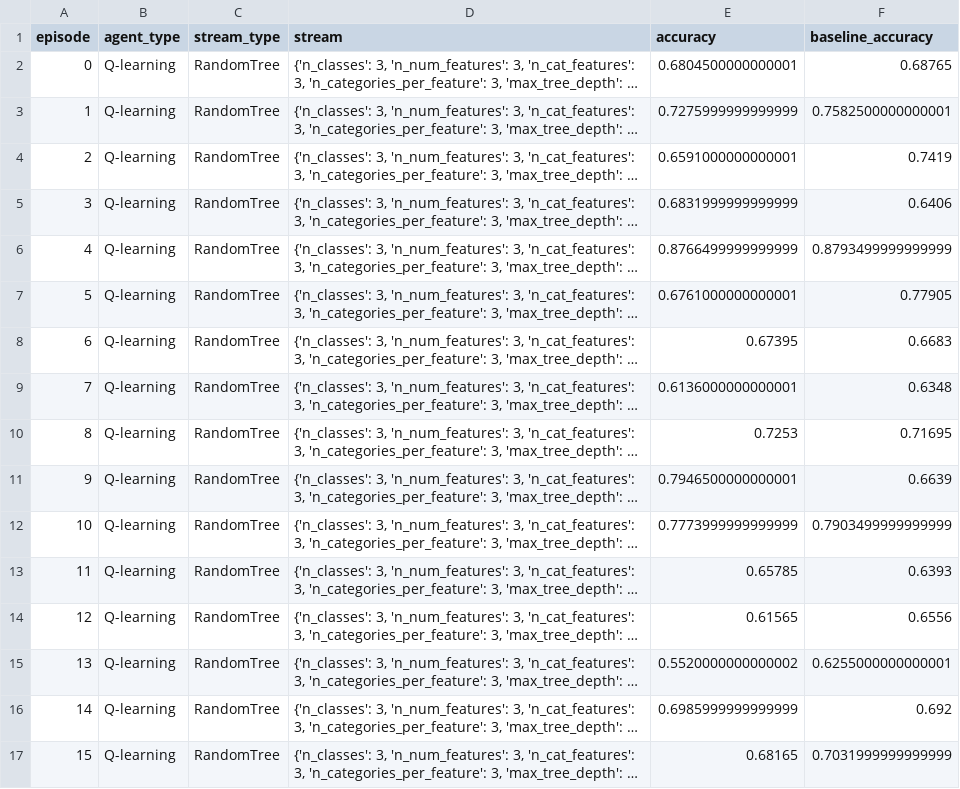
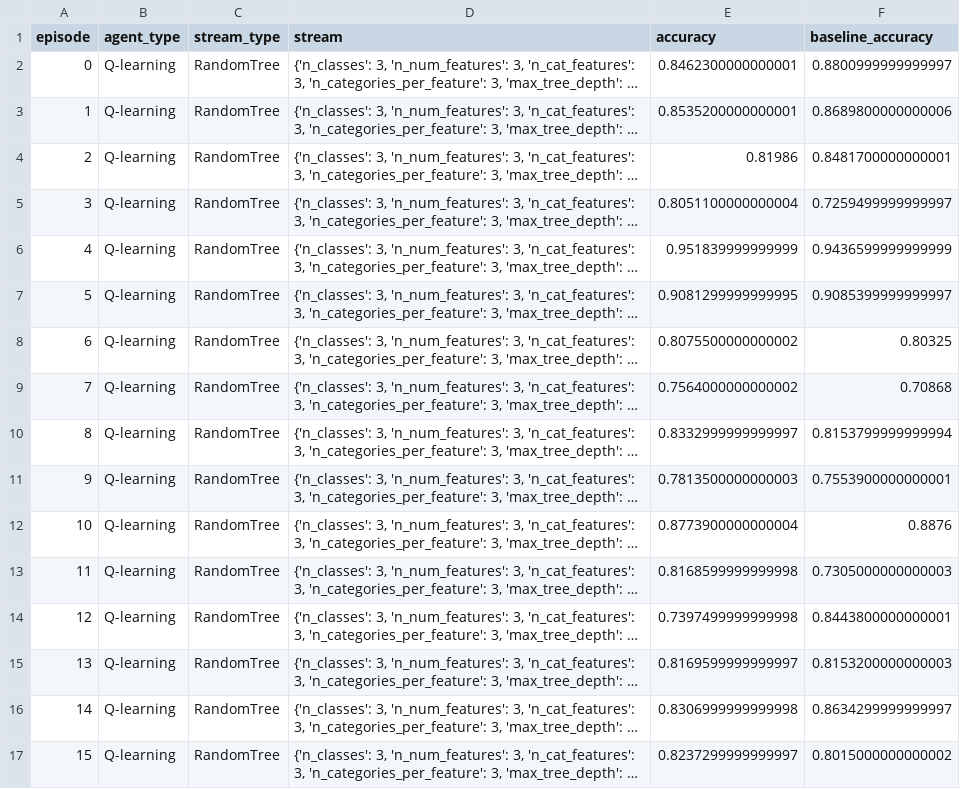
Before and after one commit to chaitanya-m/auto_scientist, a CSV file: all_result_ql_df.csv, drawn as a sheet; only a part is shown; long unchanged cells end in …; the diff covers the shown part only; the diff names each change by its address in the sheet, - before the commit and + after, or states it on an @@ line.

```diff
--- a/all_result_ql_df.csv
+++ b/all_result_ql_df.csv
-E2 (accuracy): 0.6804500000000001
+E2 (accuracy): 0.8462300000000001
-F2 (baseline_accuracy): 0.68765
+F2 (baseline_accuracy): 0.8800999999999997
-E3 (accuracy): 0.7275999999999999
+E3 (accuracy): 0.8535200000000001
-F3 (baseline_accuracy): 0.7582500000000001
+F3 (baseline_accuracy): 0.8689800000000006
-E4 (accuracy): 0.6591000000000001
+E4 (accuracy): 0.81986
-F4 (baseline_accuracy): 0.7419
+F4 (baseline_accuracy): 0.8481700000000001
-E5 (accuracy): 0.6831999999999999
+E5 (accuracy): 0.8051100000000004
-F5 (baseline_accuracy): 0.6406
+F5 (baseline_accuracy): 0.7259499999999997
-E6 (accuracy): 0.8766499999999999
+E6 (accuracy): 0.951839999999999
-F6 (baseline_accuracy): 0.8793499999999999
+F6 (baseline_accuracy): 0.9436599999999999
-E7 (accuracy): 0.6761000000000001
+E7 (accuracy): 0.9081299999999995
-F7 (baseline_accuracy): 0.77905
+F7 (baseline_accuracy): 0.9085399999999997
-E8 (accuracy): 0.67395
+E8 (accuracy): 0.8075500000000002
-F8 (baseline_accuracy): 0.6683
+F8 (baseline_accuracy): 0.80325
-E9 (accuracy): 0.6136000000000001
+E9 (accuracy): 0.7564000000000002
-F9 (baseline_accuracy): 0.6348
+F9 (baseline_accuracy): 0.70868
-E10 (accuracy): 0.7253
+E10 (accuracy): 0.8332999999999997
-F10 (baseline_accuracy): 0.71695
+F10 (baseline_accuracy): 0.8153799999999994
-E11 (accuracy): 0.7946500000000001
+E11 (accuracy): 0.7813500000000003
-F11 (baseline_accuracy): 0.6639
+F11 (baseline_accuracy): 0.7553900000000001
-E12 (accuracy): 0.7773999999999999
+E12 (accuracy): 0.8773900000000004
-F12 (baseline_accuracy): 0.7903499999999999
+F12 (baseline_accuracy): 0.8876
-E13 (accuracy): 0.65785
+E13 (accuracy): 0.8168599999999998
-F13 (baseline_accuracy): 0.6393
+F13 (baseline_accuracy): 0.7305000000000003
-E14 (accuracy): 0.61565
+E14 (accuracy): 0.7397499999999998
-F14 (baseline_accuracy): 0.6556
+F14 (baseline_accuracy): 0.8443800000000001
-E15 (accuracy): 0.5520000000000002
+E15 (accuracy): 0.8169599999999997
-F15 (baseline_accuracy): 0.6255000000000001
+F15 (baseline_accuracy): 0.8153200000000003
-E16 (accuracy): 0.6985999999999999
+E16 (accuracy): 0.8306999999999998
-F16 (baseline_accuracy): 0.692
+F16 (baseline_accuracy): 0.8634299999999997
-E17 (accuracy): 0.68165
+E17 (accuracy): 0.8237299999999997
-F17 (baseline_accuracy): 0.7031999999999999
+F17 (baseline_accuracy): 0.8015000000000002
```
Also changed, not shown: 168 edited cells elsewhere in this file, all_result_mc_df.csv, 2 other files.
